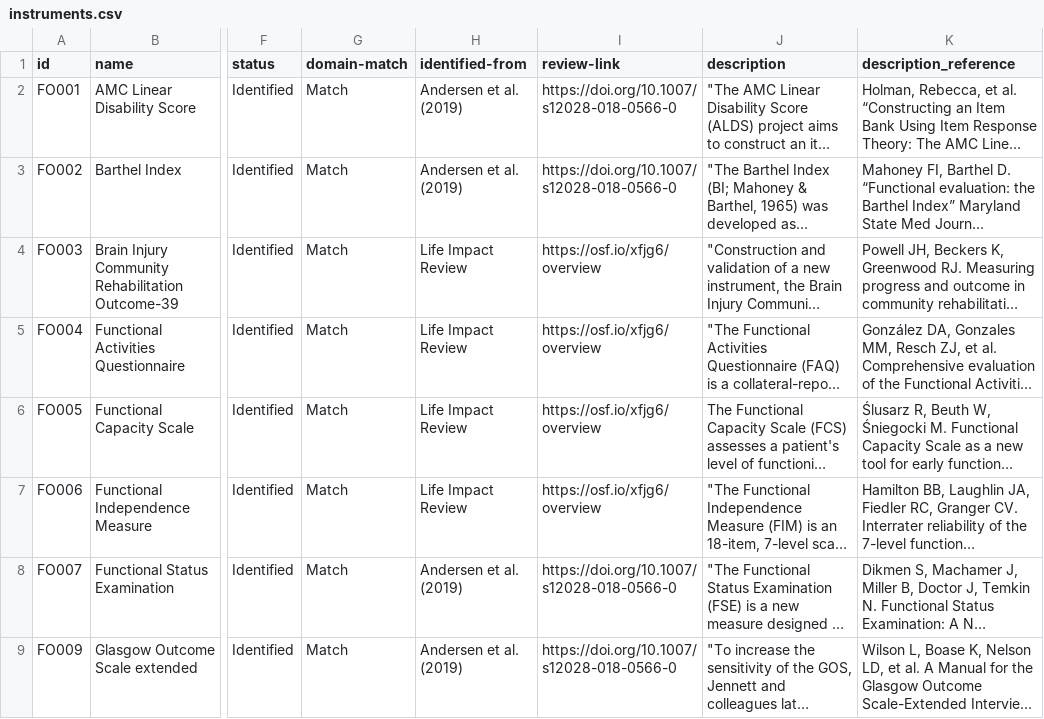
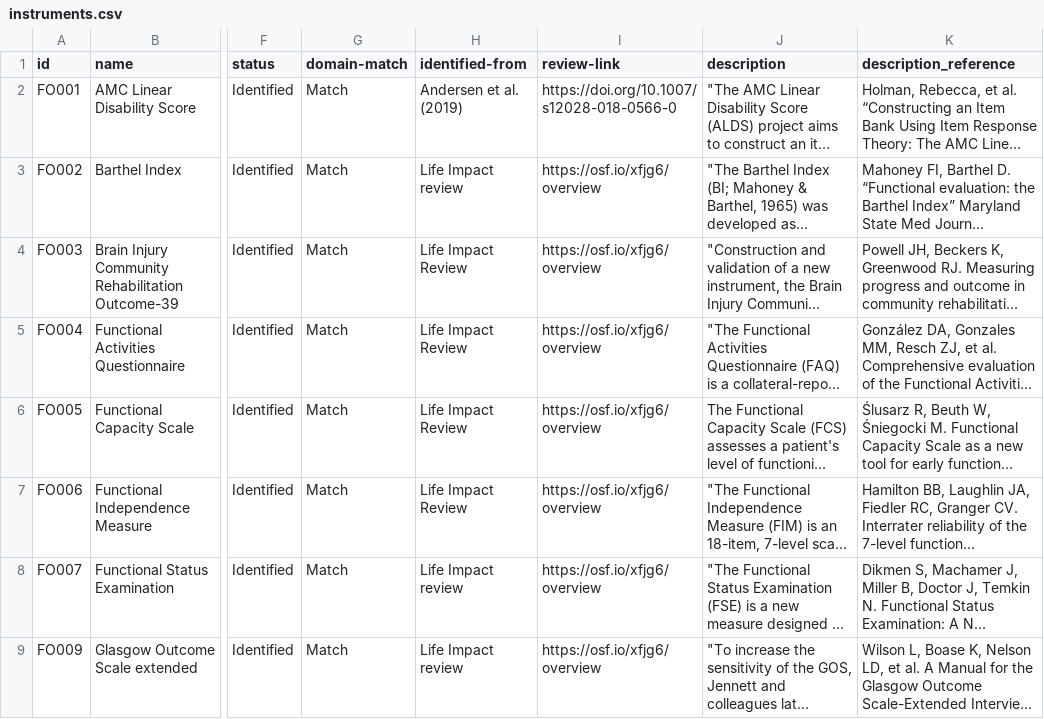
Before and after one commit to SeanFTPatterson/Functional-Outcomes, a CSV file: data/instruments.csv, drawn as a sheet; only a part is shown, gaps mark what is left out; long unchanged cells end in …; the diff covers the shown part only; the diff names each change by its address in the sheet, - before the commit and + after, or states it on an @@ line.

```diff
--- a/data/instruments.csv
+++ b/data/instruments.csv
-H3 (identified-from): Andersen et al. (2019)
+H3 (identified-from): Life Impact review
-I3 (review-link): https://doi.org/10.1007/s12028-018-0566-0
+I3 (review-link): https://osf.io/xfjg6/overview
-H8:H9 (identified-from): Andersen et al. (2019)
+H8:H9 (identified-from): Life Impact review
-I8:I9 (review-link): https://doi.org/10.1007/s12028-018-0566-0
+I8:I9 (review-link): https://osf.io/xfjg6/overview
```
Also changed, not shown: 1 added row and 10 edited cells elsewhere in this file, 1 other file.
